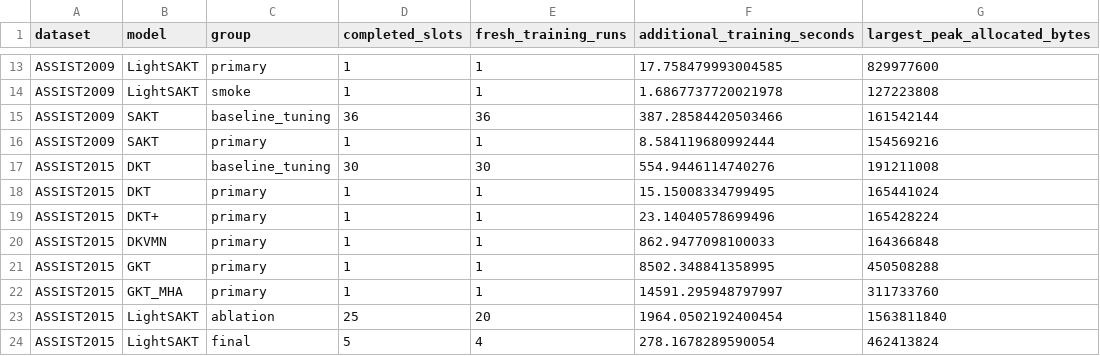
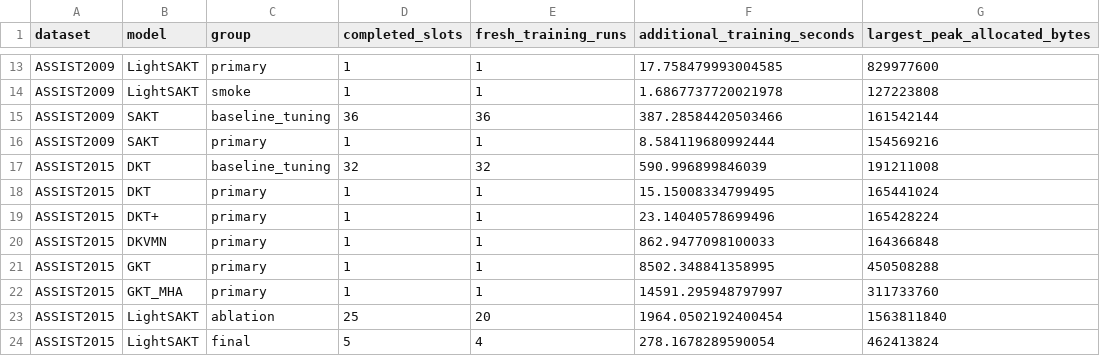
Before and after one commit to Tanishgupta28/LightSAKT2, a CSV file: results/tables/computational_budgets.csv, drawn as a sheet; only a part is shown, gaps mark what is left out.

```diff
--- a/results/tables/computational_budgets.csv
+++ b/results/tables/computational_budgets.csv
@@ -16,3 +16,3 @@ ASSIST2009,SAKT,baseline_tuning,36,36,387.28584420503466,161542144
 ASSIST2009,SAKT,primary,1,1,8.584119680992444,154569216
-ASSIST2015,DKT,baseline_tuning,30,30,554.9446114740276,191211008
+ASSIST2015,DKT,baseline_tuning,32,32,590.996899846039,191211008
 ASSIST2015,DKT,primary,1,1,15.15008334799495,165441024
```
Also changed, not shown: results/tables/all_verified_runs.csv, 28 other files.
